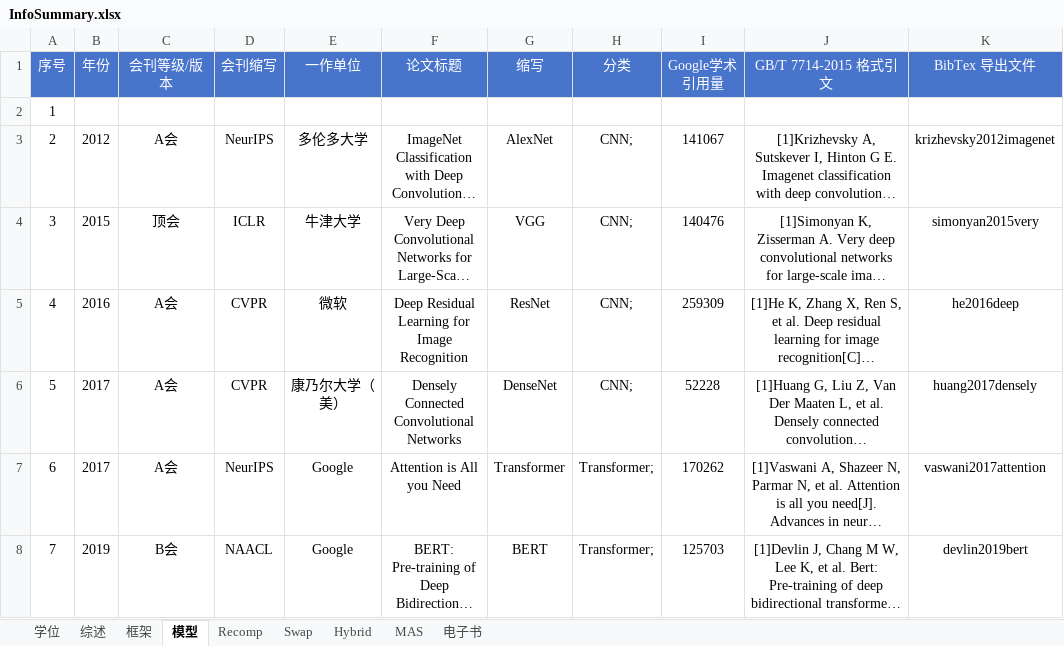
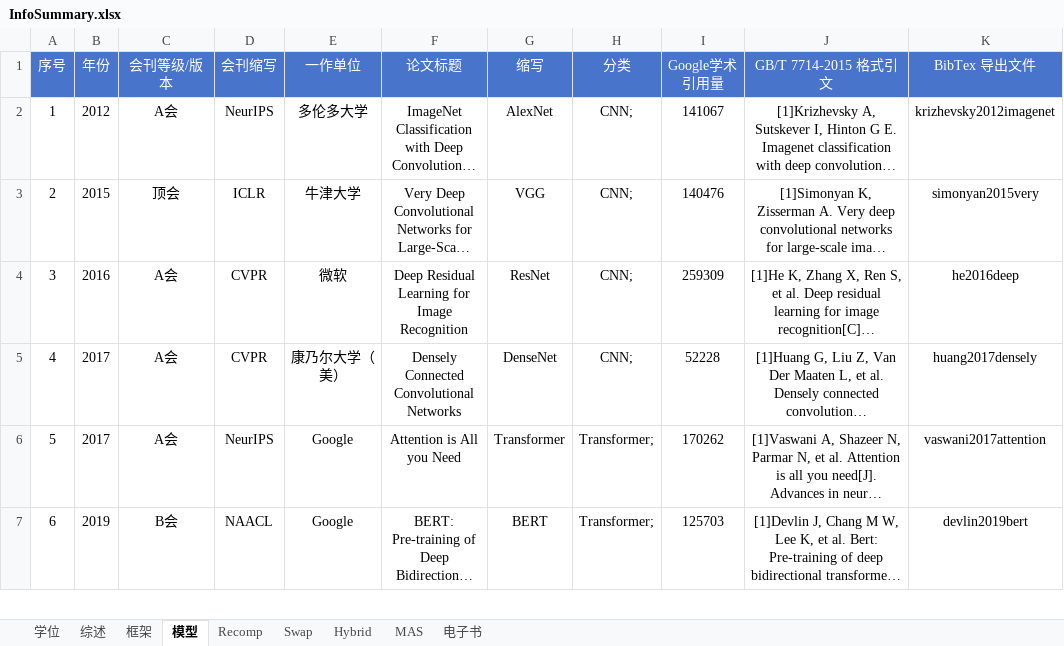
Before and after one commit to zhulu506/MLSys_GPU_Memory_Opt, an Excel workbook: InfoSummary.xlsx, sheet 模型, drawn as a sheet; only a part is shown; long unchanged cells end in …; values as stored, in another font and other column widths than the file's, no borders; charts and pictures not drawn; removed rows and columns are numbered as before the commit, all else as after; rows hold the shown columns only; the diff names each change by its address in the sheet, - before the commit and + after, or states it on an @@ line.

```diff
--- a/InfoSummary.xlsx (sheet 模型)
+++ b/InfoSummary.xlsx (sheet 模型)
-row 2: 1
@@ column A (序号) renumbered from row 2 down @@
```
Also changed, not shown: sheet Hybrid, sheet 综述, sheet MAS, sheet Swap, sheet Recomp, formulas that keep their value, hidden cells, charts or pictures, 29 other files.
